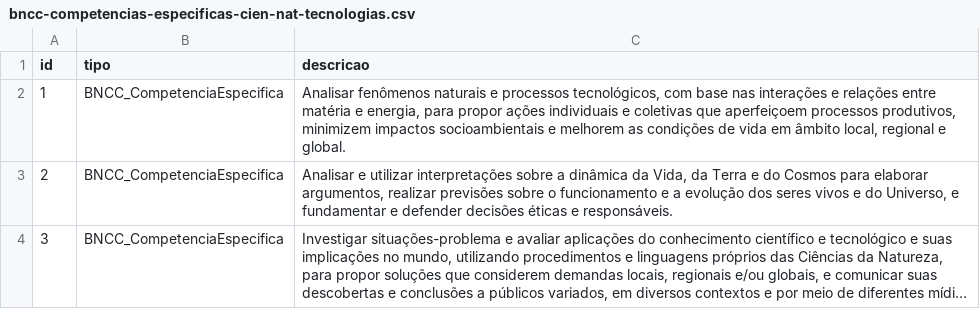
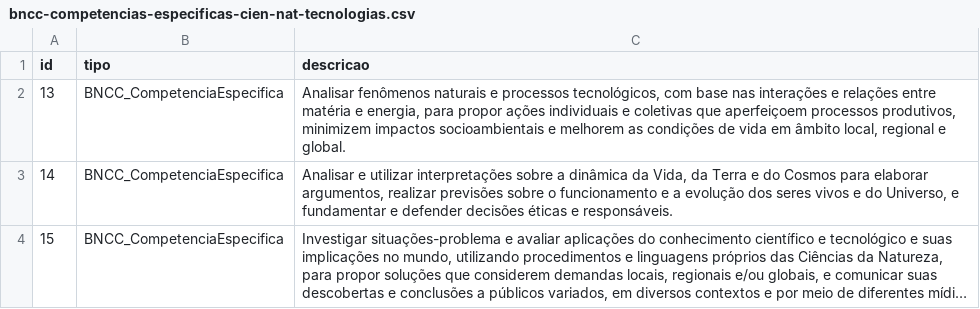
Before and after one commit to skillmappr/database-init, a CSV file: Base-Nacional-Comum-Curricular/nodes/Ciencias-da-Natureza-e-suas-Tecnologias/bncc-competencias-especificas-cien-nat-tecnologias.csv, drawn as a sheet; long unchanged cells end in …; the diff names each change by its address in the sheet, - before the commit and + after, or states it on an @@ line.

```diff
--- a/Base-Nacional-Comum-Curricular/nodes/Ciencias-da-Natureza-e-suas-Tecnologias/bncc-competencias-especificas-cien-nat-tecnologias.csv
+++ b/Base-Nacional-Comum-Curricular/nodes/Ciencias-da-Natureza-e-suas-Tecnologias/bncc-competencias-especificas-cien-nat-tecnologias.csv
-A2 (id): 1
+A2 (id): 13
-A3 (id): 2
+A3 (id): 14
-A4 (id): 3
+A4 (id): 15
```
Also changed, not shown: Base-Nacional-Comum-Curricular/nodes/Ciencias-Humanas-e-Sociais-Aplicadas/bncc-competencias-especificas-cien-hum-sociais.csv, Base-Nacional-Comum-Curricular/nodes/Ciencias-Humanas-e-Sociais-Aplicadas/bncc-habilidades-cien-hum-sociais.csv, 17 other files.
